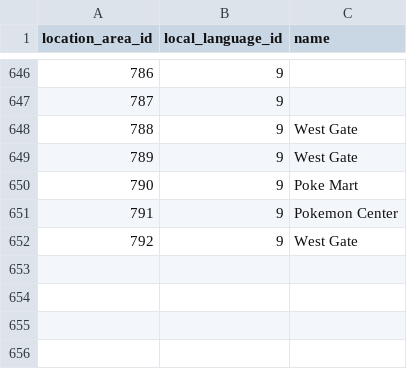
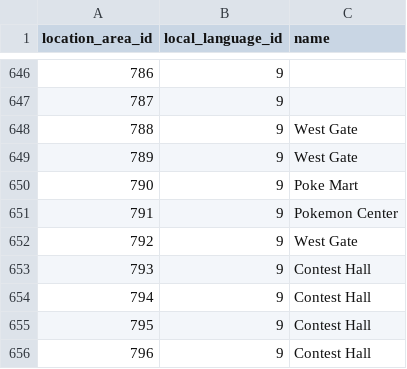
Before and after one commit to veekun/pokedex, a CSV file: pokedex/data/csv/location_area_prose.csv, drawn as a sheet; only a part is shown, gaps mark what is left out; the diff names each change by its address in the sheet, - before the commit and + after, or states it on an @@ line.

```diff
--- a/pokedex/data/csv/location_area_prose.csv
+++ b/pokedex/data/csv/location_area_prose.csv
+row 653: 793 | 9 | Contest Hall
+row 654: 794 | 9 | Contest Hall
+row 655: 795 | 9 | Contest Hall
+row 656: 796 | 9 | Contest Hall
```
Also changed, not shown: pokedex/data/csv/location_areas.csv, 3 other files.
